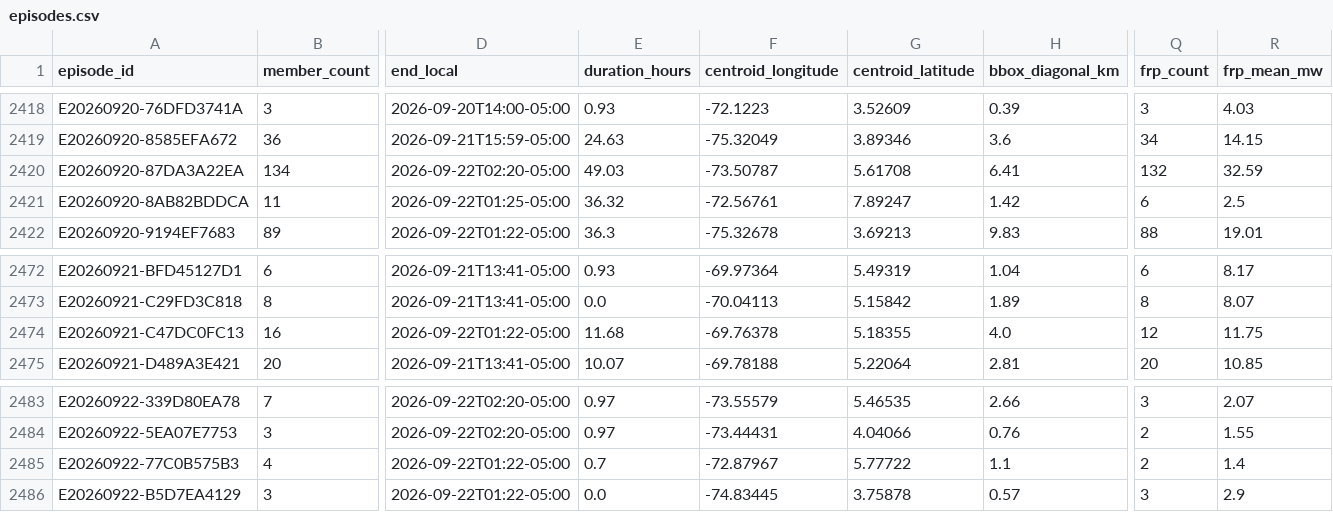
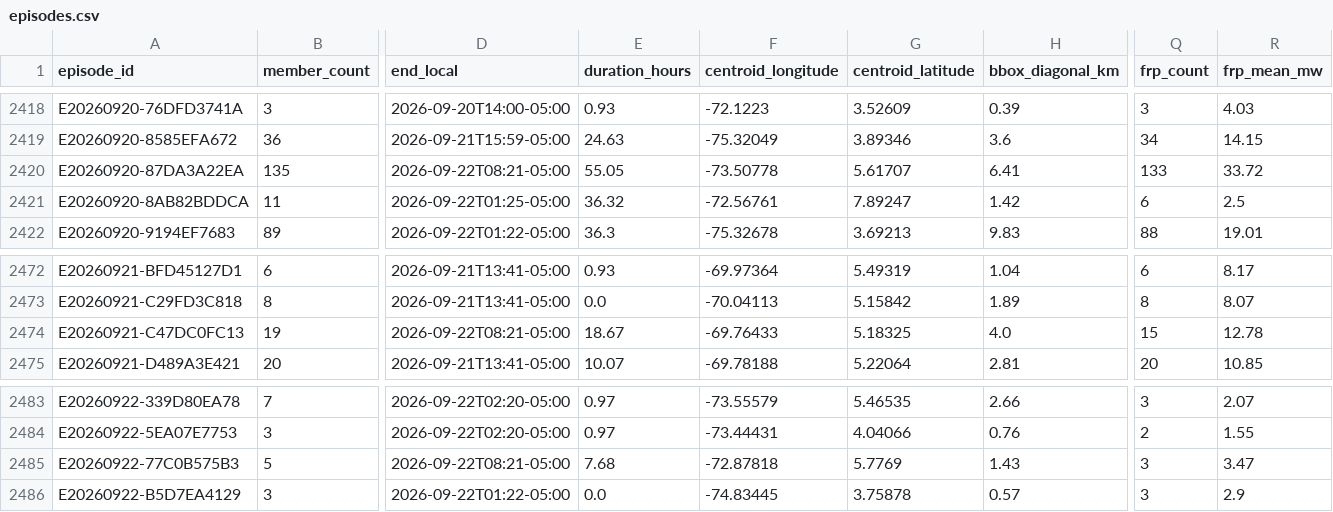
Before and after one commit to jcgomezga/puntos-calor-colombia-dashboard, a CSV file: data/episodes/episodes.csv, drawn as a sheet; only a part is shown, gaps mark what is left out; the diff covers the shown part only; the diff names each change by its address in the sheet, - before the commit and + after, or states it on an @@ line.

```diff
--- a/data/episodes/episodes.csv
+++ b/data/episodes/episodes.csv
-B2420 (member_count): 134
+B2420 (member_count): 135
-D2420 (end_local): 2026-09-22T02:20-05:00
+D2420 (end_local): 2026-09-22T08:21-05:00
-E2420 (duration_hours): 49.03
+E2420 (duration_hours): 55.05
-F2420 (centroid_longitude): -73.50787
+F2420 (centroid_longitude): -73.50778
-G2420 (centroid_latitude): 5.61708
+G2420 (centroid_latitude): 5.61707
-Q2420 (frp_count): 132
+Q2420 (frp_count): 133
-R2420 (frp_mean_mw): 32.59
+R2420 (frp_mean_mw): 33.72
-B2474 (member_count): 16
+B2474 (member_count): 19
-D2474 (end_local): 2026-09-22T01:22-05:00
+D2474 (end_local): 2026-09-22T08:21-05:00
-E2474 (duration_hours): 11.68
+E2474 (duration_hours): 18.67
-F2474 (centroid_longitude): -69.76378
+F2474 (centroid_longitude): -69.76433
-G2474 (centroid_latitude): 5.18355
+G2474 (centroid_latitude): 5.18325
-Q2474 (frp_count): 12
+Q2474 (frp_count): 15
-R2474 (frp_mean_mw): 11.75
+R2474 (frp_mean_mw): 12.78
-B2485 (member_count): 4
+B2485 (member_count): 5
-D2485 (end_local): 2026-09-22T01:22-05:00
+D2485 (end_local): 2026-09-22T08:21-05:00
-E2485 (duration_hours): 0.7
+E2485 (duration_hours): 7.68
-F2485 (centroid_longitude): -72.87967
+F2485 (centroid_longitude): -72.87818
-G2485 (centroid_latitude): 5.77722
+G2485 (centroid_latitude): 5.7769
-H2485 (bbox_diagonal_km): 1.1
+H2485 (bbox_diagonal_km): 1.43
-Q2485 (frp_count): 2
+Q2485 (frp_count): 3
-R2485 (frp_mean_mw): 1.4
+R2485 (frp_mean_mw): 3.47
```
Also changed, not shown: 2 edited cells elsewhere in this file, data/episodes/episode_lineage.csv, data/metadata/run_log.csv, 22 other files.
